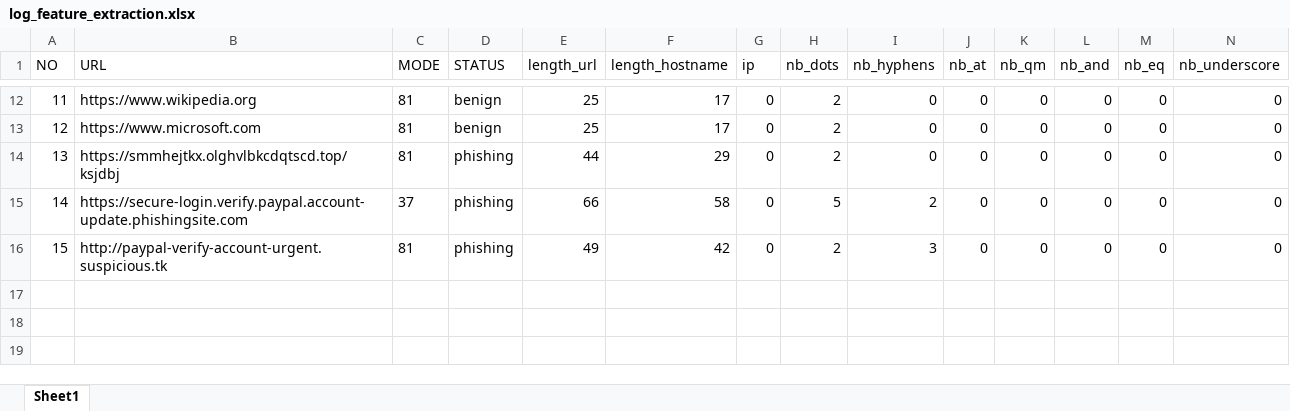
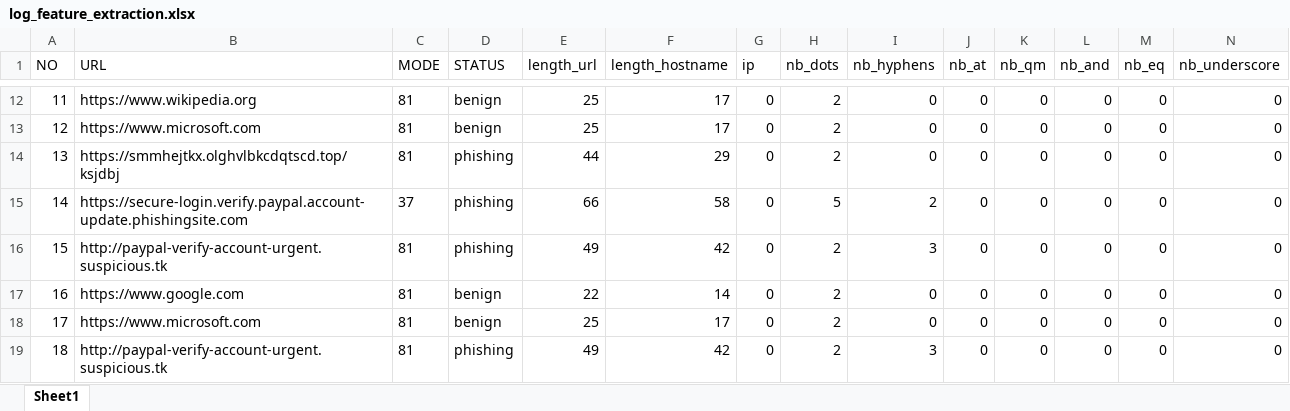
Before and after one commit to rubenmartogi/Phishing-Website-Detection-using-XGBoost-and-RFM, an Excel workbook: log_feature_extraction.xlsx, sheet Sheet1, drawn as a sheet; only a part is shown, gaps mark what is left out; values as stored, in another font and other column widths than the file's, no borders; rows hold the shown columns only; the diff names each change by its address in the sheet, - before the commit and + after, or states it on an @@ line.

```diff
--- a/log_feature_extraction.xlsx (sheet Sheet1)
+++ b/log_feature_extraction.xlsx (sheet Sheet1)
+row 17: 16 | https://www.google.com | 81 | benign | 22 | 14 | 0 | 2 | 0 | 0 | 0 | 0 | 0 | 0
+row 18: 17 | https://www.microsoft.com | 81 | benign | 25 | 17 | 0 | 2 | 0 | 0 | 0 | 0 | 0 | 0
+row 19: 18 | http://paypal-verify-account-urgent.suspicious.tk | 81 | phishing | 49 | 42 | 0 | 2 | 3 | 0 | 0 | 0 | 0 | 0
```
Also changed, not shown: 1 other file.
